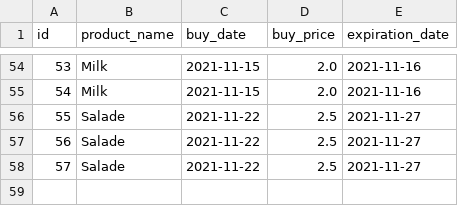
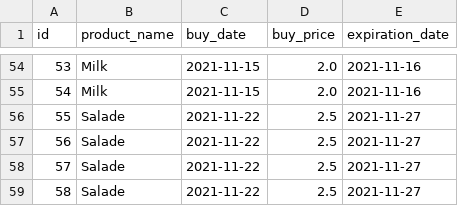
Before and after one commit to SebastianLomme/superpy_project, a CSV file: superpy/files/bought.csv, drawn as a sheet; only a part is shown, gaps mark what is left out; the diff names each change by its address in the sheet, - before the commit and + after, or states it on an @@ line.

```diff
--- a/superpy/files/bought.csv
+++ b/superpy/files/bought.csv
+row 59: 58 | Salade | 2021-11-22 | 2.5 | 2021-11-27
```
Also changed, not shown: 38 other files.
